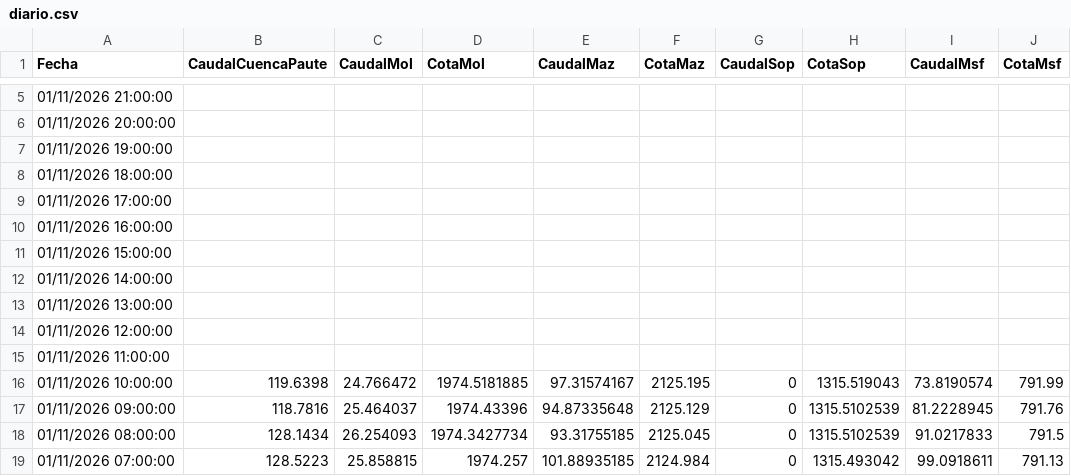
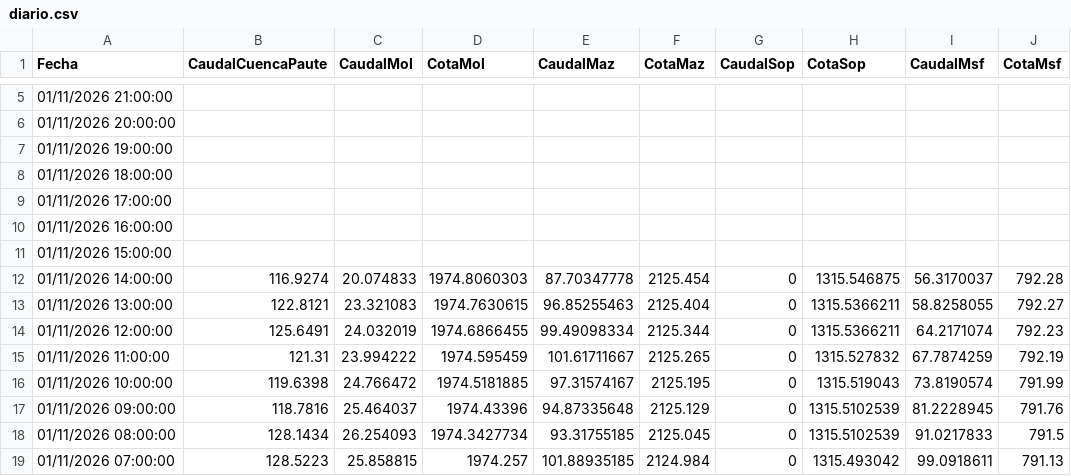
Before and after one commit to davidmunoz-create/hidroelectricamazar, a CSV file: data/diario.csv, drawn as a sheet; only a part is shown, gaps mark what is left out.

```diff
--- a/data/diario.csv
+++ b/data/diario.csv
@@ -11,6 +11,6 @@ Fecha,CaudalCuencaPaute,CaudalMol,CotaMol,CaudalMaz,CotaMaz,CaudalSop,CotaSop,Ca
 "01/11/2026 15:00:00",,,,,,,,,
-"01/11/2026 14:00:00",,,,,,,,,
-"01/11/2026 13:00:00",,,,,,,,,
-"01/11/2026 12:00:00",,,,,,,,,
-"01/11/2026 11:00:00",,,,,,,,,
+"01/11/2026 14:00:00",116.9274,20.074833,1974.8060303,87.70347778,2125.454,0,1315.546875,56.3170037,792.28
+"01/11/2026 13:00:00",122.8121,23.321083,1974.7630615,96.85255463,2125.404,0,1315.5366211,58.8258055,792.27
+"01/11/2026 12:00:00",125.6491,24.032019,1974.6866455,99.49098334,2125.344,0,1315.5366211,64.2171074,792.23
+"01/11/2026 11:00:00",121.31,23.994222,1974.595459,101.61711667,2125.265,0,1315.527832,67.7874259,792.19
 "01/11/2026 10:00:00",119.6398,24.766472,1974.5181885,97.31574167,2125.195,0,1315.519043,73.8190574,791.99
```
Also changed, not shown: data/mensual.csv.
